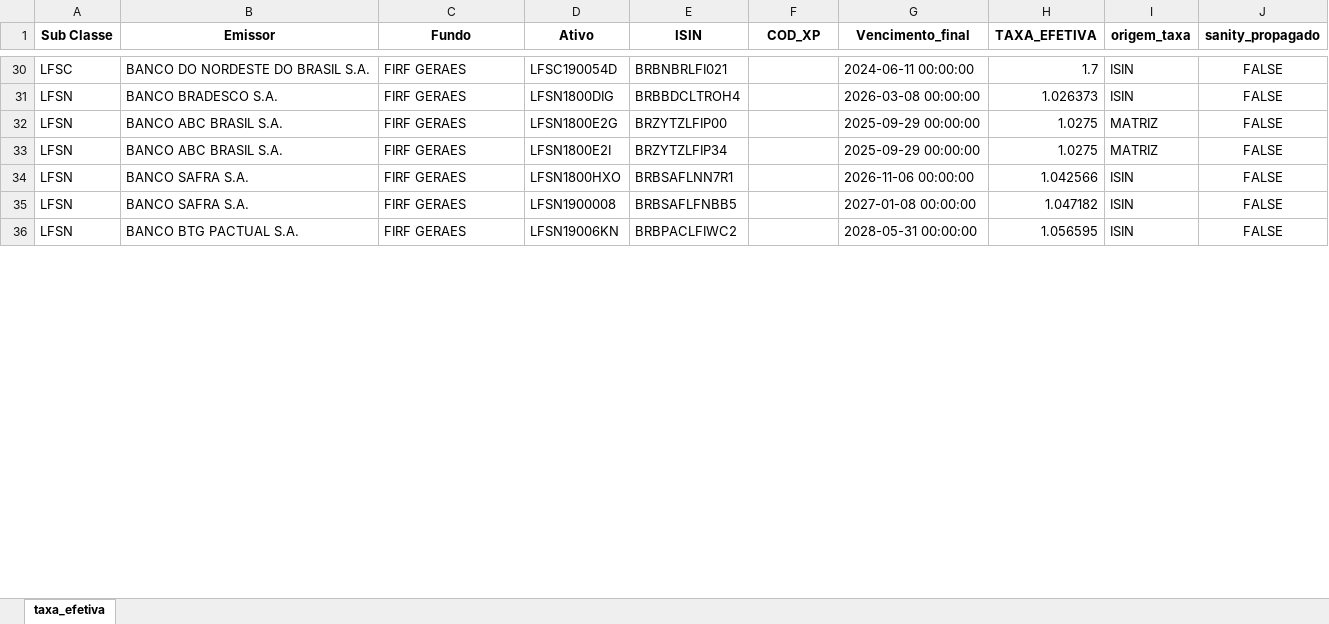
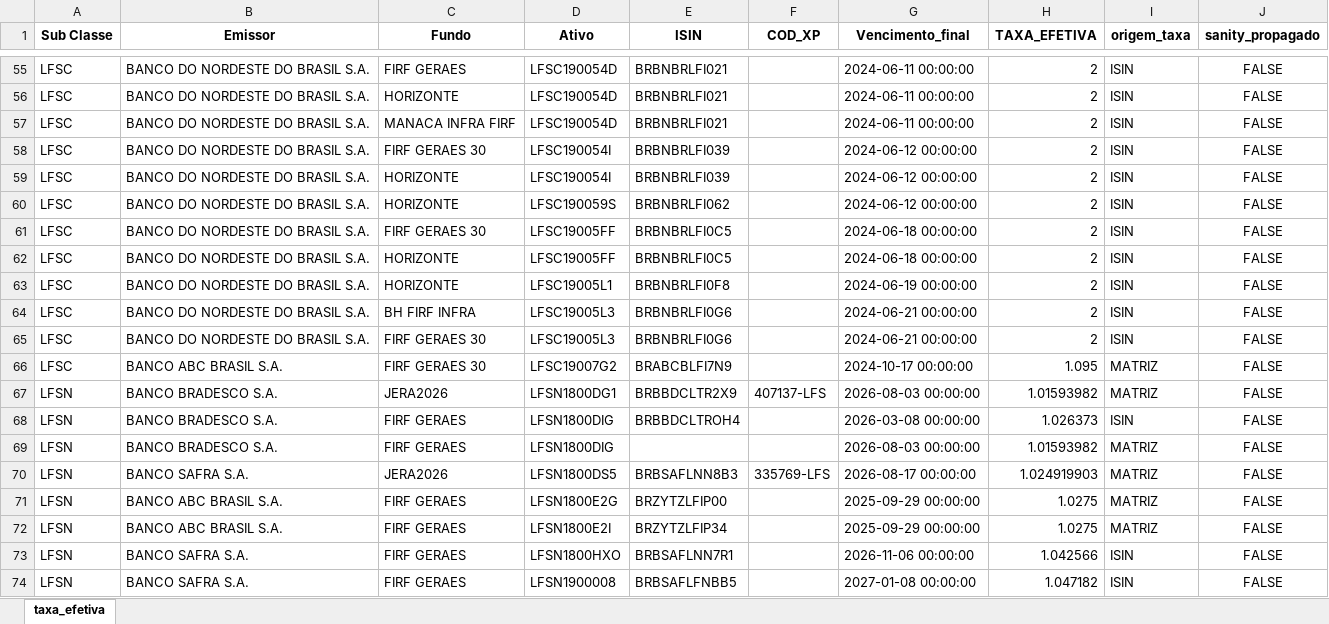
Before and after one commit to EmanuelGandra/HedgeDI, an Excel workbook: Dados/ativos_mapeados_com_taxa_efetiva.xlsx, sheet taxa_efetiva, drawn as a sheet; only a part is shown, gaps mark what is left out; the shorter side is filled out with more unchanged rows; values as stored, in another font and other column widths than the file's, no borders; addresses are those after the commit; the diff covers the shown part only; the diff names each change by its address in the sheet, - before the commit and + after, or states it on an @@ line.

```diff
--- a/Dados/ativos_mapeados_com_taxa_efetiva.xlsx (sheet taxa_efetiva)
+++ b/Dados/ativos_mapeados_com_taxa_efetiva.xlsx (sheet taxa_efetiva)
-H55 (TAXA_EFETIVA): 1.7
+H55 (TAXA_EFETIVA): 2
+row 56: LFSC | BANCO DO NORDESTE DO BRASIL S.A. | HORIZONTE | LFSC190054D | BRBNBRLFI021 |  | 2024-06-11 00:00:00 | 2 | ISIN | FALSE
+row 57: LFSC | BANCO DO NORDESTE DO BRASIL S.A. | MANACA INFRA FIRF | LFSC190054D | BRBNBRLFI021 |  | 2024-06-11 00:00:00 | 2 | ISIN | FALSE
+row 58: LFSC | BANCO DO NORDESTE DO BRASIL S.A. | FIRF GERAES 30 | LFSC190054I | BRBNBRLFI039 |  | 2024-06-12 00:00:00 | 2 | ISIN | FALSE
+row 59: LFSC | BANCO DO NORDESTE DO BRASIL S.A. | HORIZONTE | LFSC190054I | BRBNBRLFI039 |  | 2024-06-12 00:00:00 | 2 | ISIN | FALSE
+row 60: LFSC | BANCO DO NORDESTE DO BRASIL S.A. | HORIZONTE | LFSC190059S | BRBNBRLFI062 |  | 2024-06-12 00:00:00 | 2 | ISIN | FALSE
+row 61: LFSC | BANCO DO NORDESTE DO BRASIL S.A. | FIRF GERAES 30 | LFSC19005FF | BRBNBRLFI0C5 |  | 2024-06-18 00:00:00 | 2 | ISIN | FALSE
+row 62: LFSC | BANCO DO NORDESTE DO BRASIL S.A. | HORIZONTE | LFSC19005FF | BRBNBRLFI0C5 |  | 2024-06-18 00:00:00 | 2 | ISIN | FALSE
+row 63: LFSC | BANCO DO NORDESTE DO BRASIL S.A. | HORIZONTE | LFSC19005L1 | BRBNBRLFI0F8 |  | 2024-06-19 00:00:00 | 2 | ISIN | FALSE
+row 64: LFSC | BANCO DO NORDESTE DO BRASIL S.A. | BH FIRF INFRA | LFSC19005L3 | BRBNBRLFI0G6 |  | 2024-06-21 00:00:00 | 2 | ISIN | FALSE
+row 65: LFSC | BANCO DO NORDESTE DO BRASIL S.A. | FIRF GERAES 30 | LFSC19005L3 | BRBNBRLFI0G6 |  | 2024-06-21 00:00:00 | 2 | ISIN | FALSE
+row 66: LFSC | BANCO ABC BRASIL S.A. | FIRF GERAES 30 | LFSC19007G2 | BRABCBLFI7N9 |  | 2024-10-17 00:00:00 | 1.095 | MATRIZ | FALSE
+row 67: LFSN | BANCO BRADESCO S.A. | JERA2026 | LFSN1800DG1 | BRBBDCLTR2X9 | 407137-LFS | 2026-08-03 00:00:00 | 1.01593982 | MATRIZ | FALSE
+row 69: LFSN | BANCO BRADESCO S.A. | FIRF GERAES | LFSN1800DIG |  |  | 2026-08-03 00:00:00 | 1.01593982 | MATRIZ | FALSE
+row 70: LFSN | BANCO SAFRA S.A. | JERA2026 | LFSN1800DS5 | BRBSAFLNN8B3 | 335769-LFS | 2026-08-17 00:00:00 | 1.024919903 | MATRIZ | FALSE
```
Also changed, not shown: 28 added rows, 37 removed rows, 18 moved rows and 76 edited cells elsewhere in this sheet, Dados/Ativos_Sem_Codigo.xlsx, Dados/Tratamento Exceções.xlsx, 26 other files.
